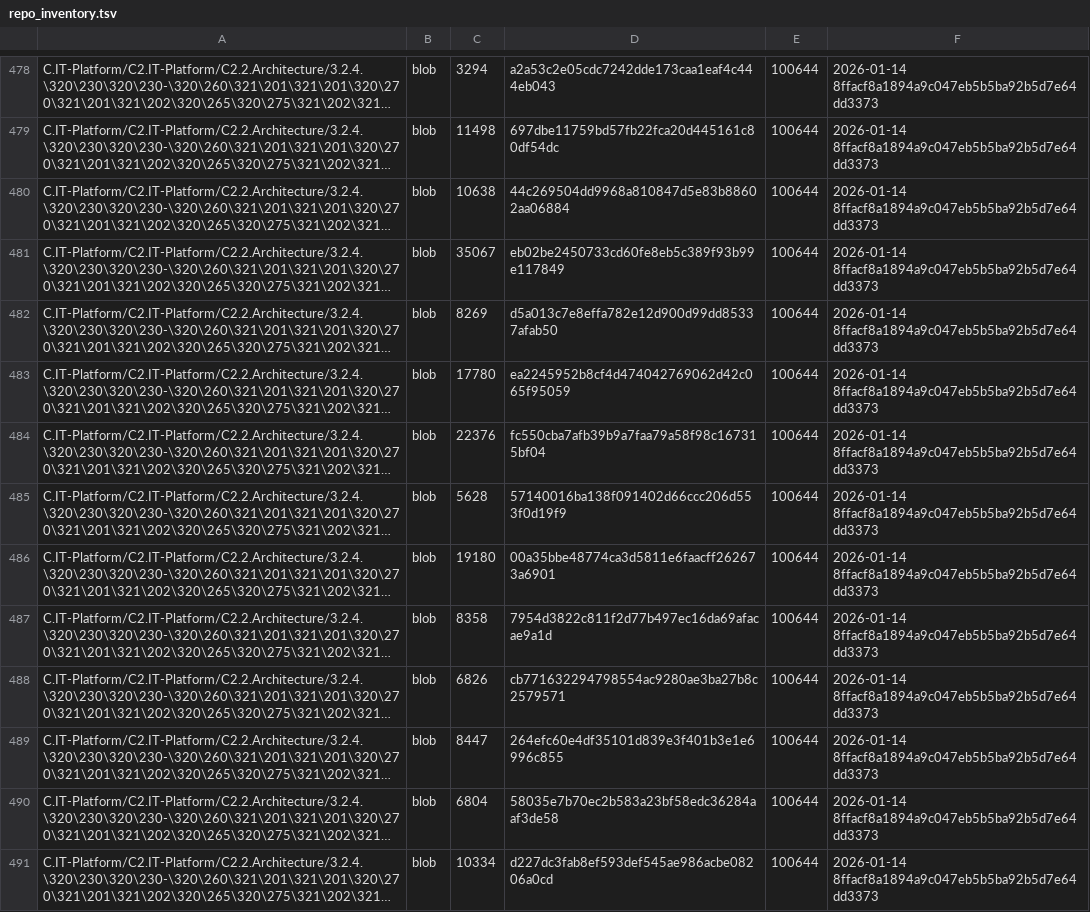
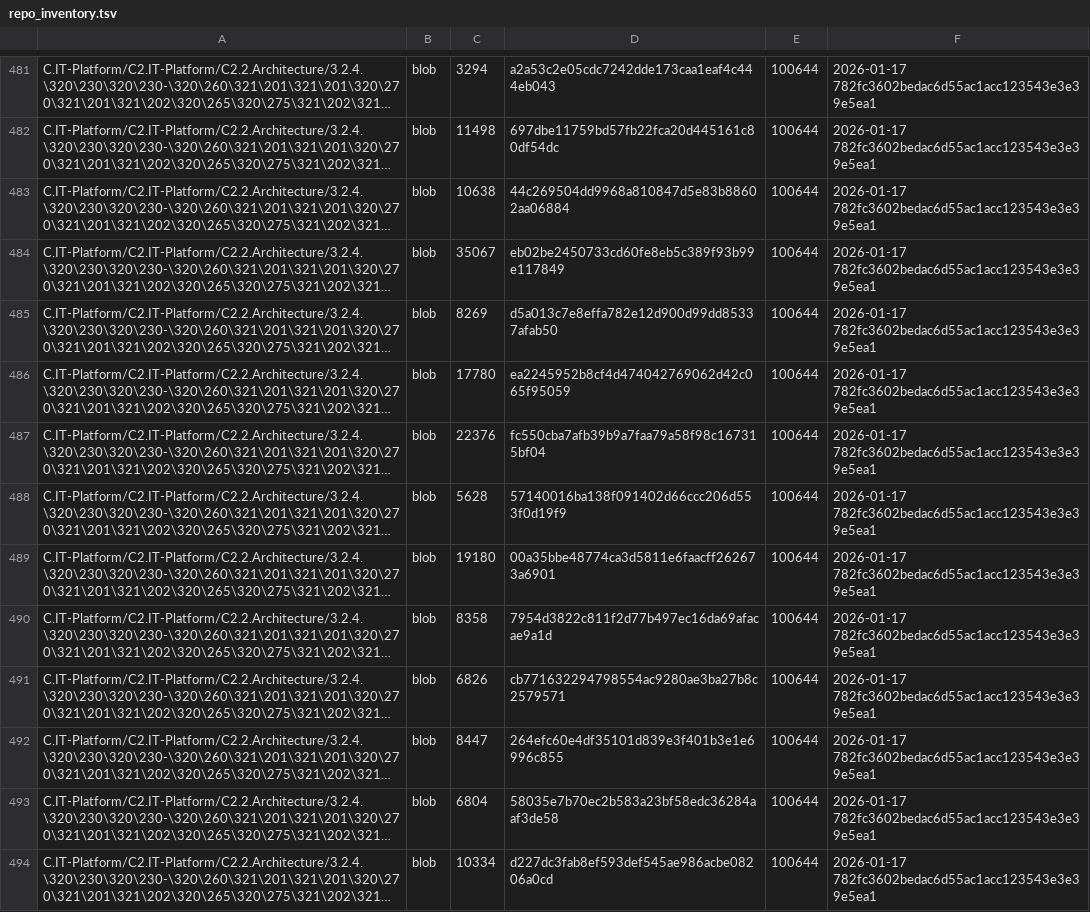
Before and after one commit to aisystant/ecosystem-development, a TSV file: artifacts/inventories/repo_inventory.tsv, drawn as a sheet; only a part is shown, gaps mark what is left out; long unchanged cells end in …; addresses are those after the commit; the diff covers the shown part only; the diff names each change by its address in the sheet, - before the commit and + after, or states it on an @@ line.

```diff
--- a/artifacts/inventories/repo_inventory.tsv
+++ b/artifacts/inventories/repo_inventory.tsv
-F481:F494: 2026-01-14 8ffacf8a1894a9c047eb5b5ba92b5d7e64dd3373
+F481:F494: 2026-01-17 782fc3602bedac6d55ac1acc123543e3e39e5ea1
```
Also changed, not shown: 3 added rows and 64 edited cells elsewhere in this file.
